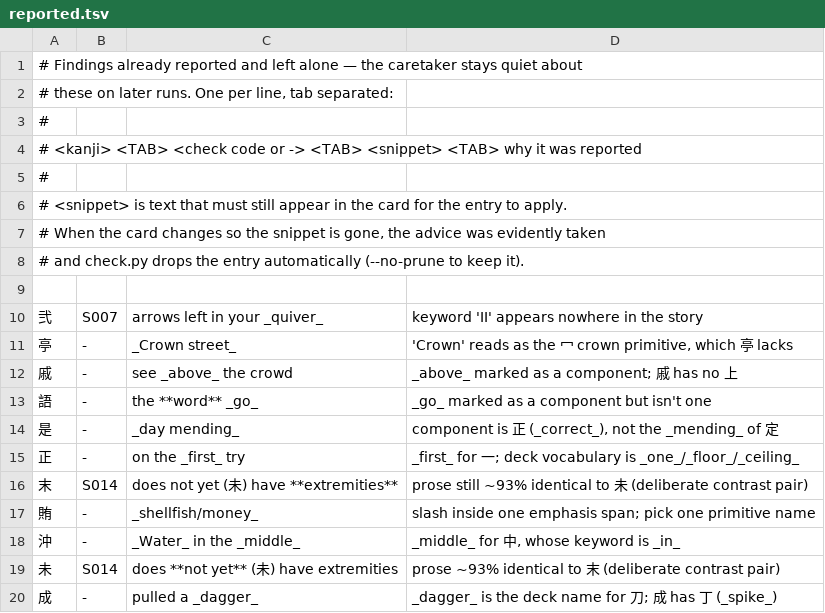
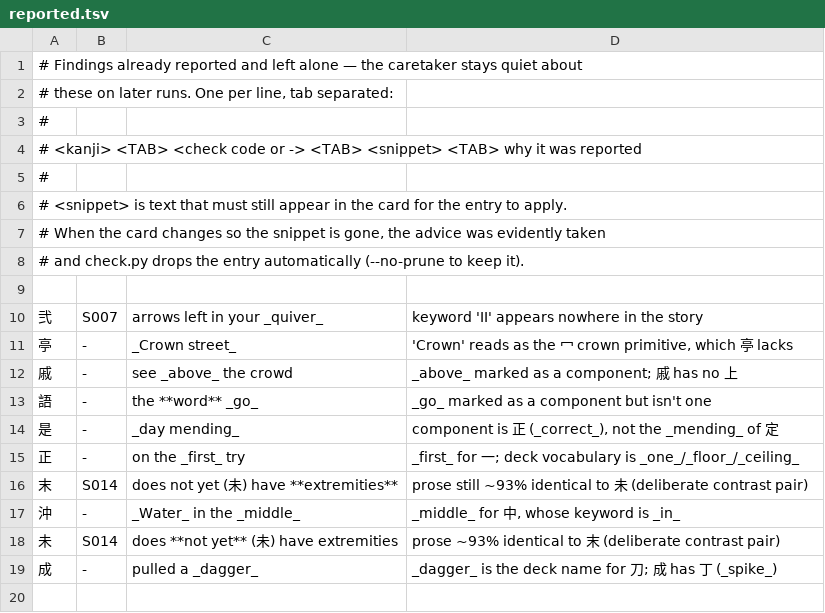
Before and after one commit to george-hawkins/anki-decks, a TSV file: .claude/skills/rtk-caretaker/reported.tsv, drawn as a sheet; the diff names each change by its address in the sheet, - before the commit and + after, or states it on an @@ line.

```diff
--- a/.claude/skills/rtk-caretaker/reported.tsv
+++ b/.claude/skills/rtk-caretaker/reported.tsv
-row 17: 賄 | - | _shellfish/money_ | slash inside one emphasis span; pick one primitive name
```
Also changed, not shown: 3 other files.
